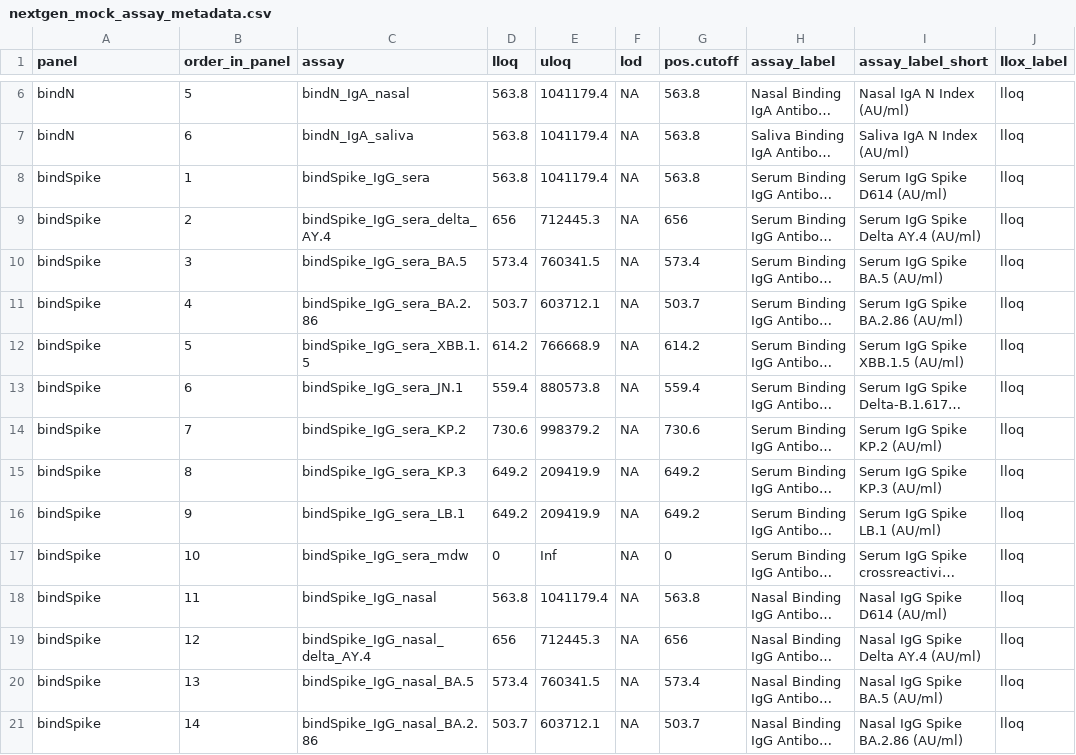
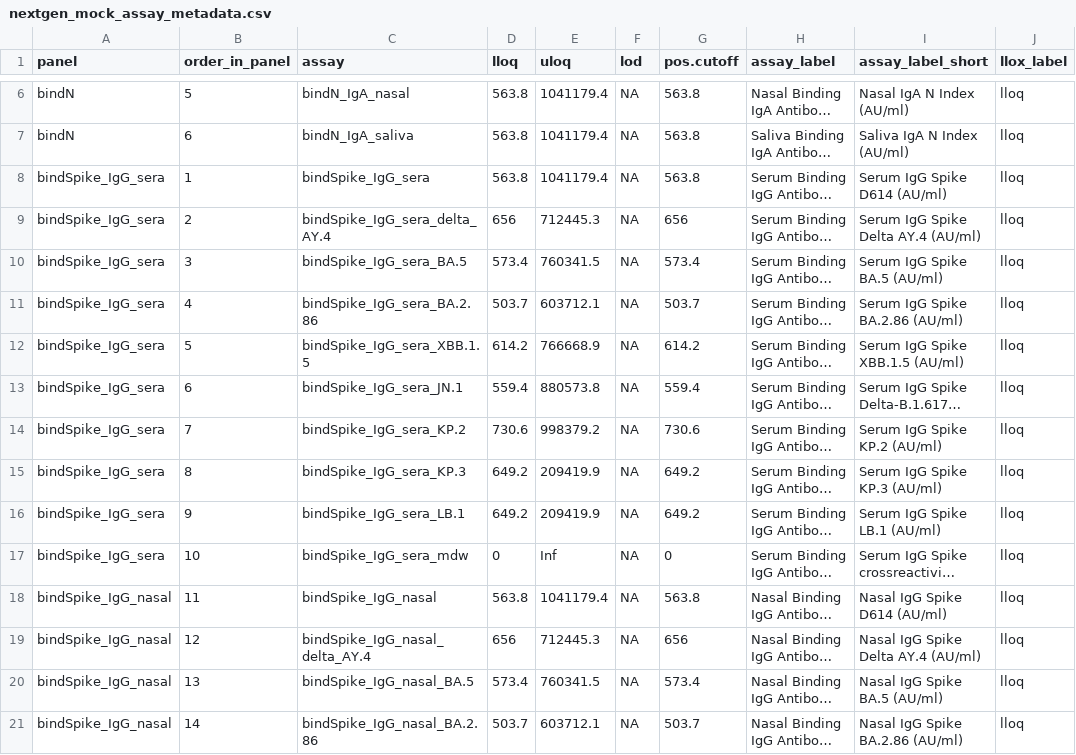
Before and after one commit to CoVPN/correlates_reporting2, a CSV file: assay_metadata/nextgen_mock_assay_metadata.csv, drawn as a sheet; only a part is shown, gaps mark what is left out; long unchanged cells end in …; the diff covers the shown part only; the diff names each change by its address in the sheet, - before the commit and + after, or states it on an @@ line.

Commit message:
update panel in assay metadata

```diff
--- a/assay_metadata/nextgen_mock_assay_metadata.csv
+++ b/assay_metadata/nextgen_mock_assay_metadata.csv
-A8:A17 (panel): bindSpike
+A8:A17 (panel): bindSpike_IgG_sera
-A18:A21 (panel): bindSpike
+A18:A21 (panel): bindSpike_IgG_nasal
```
Also changed, not shown: 58 edited cells elsewhere in this file.
